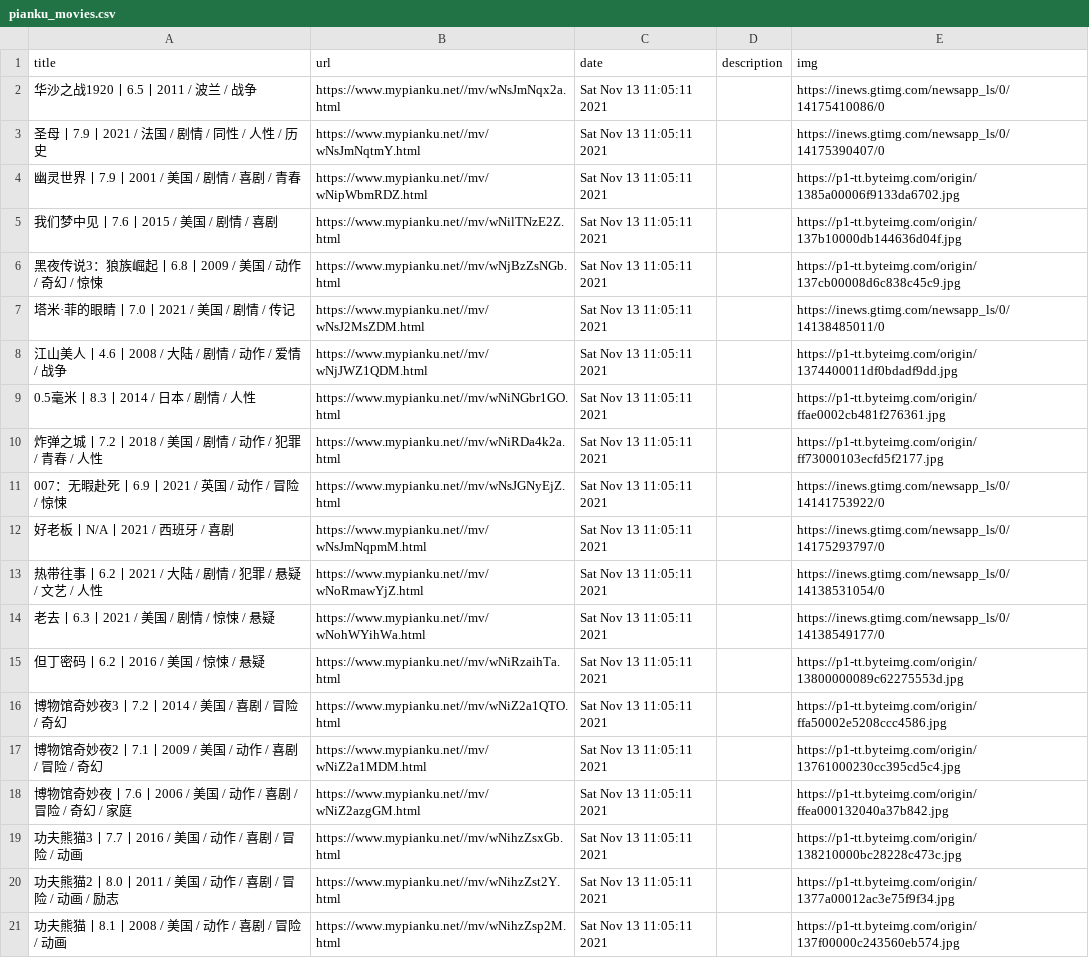
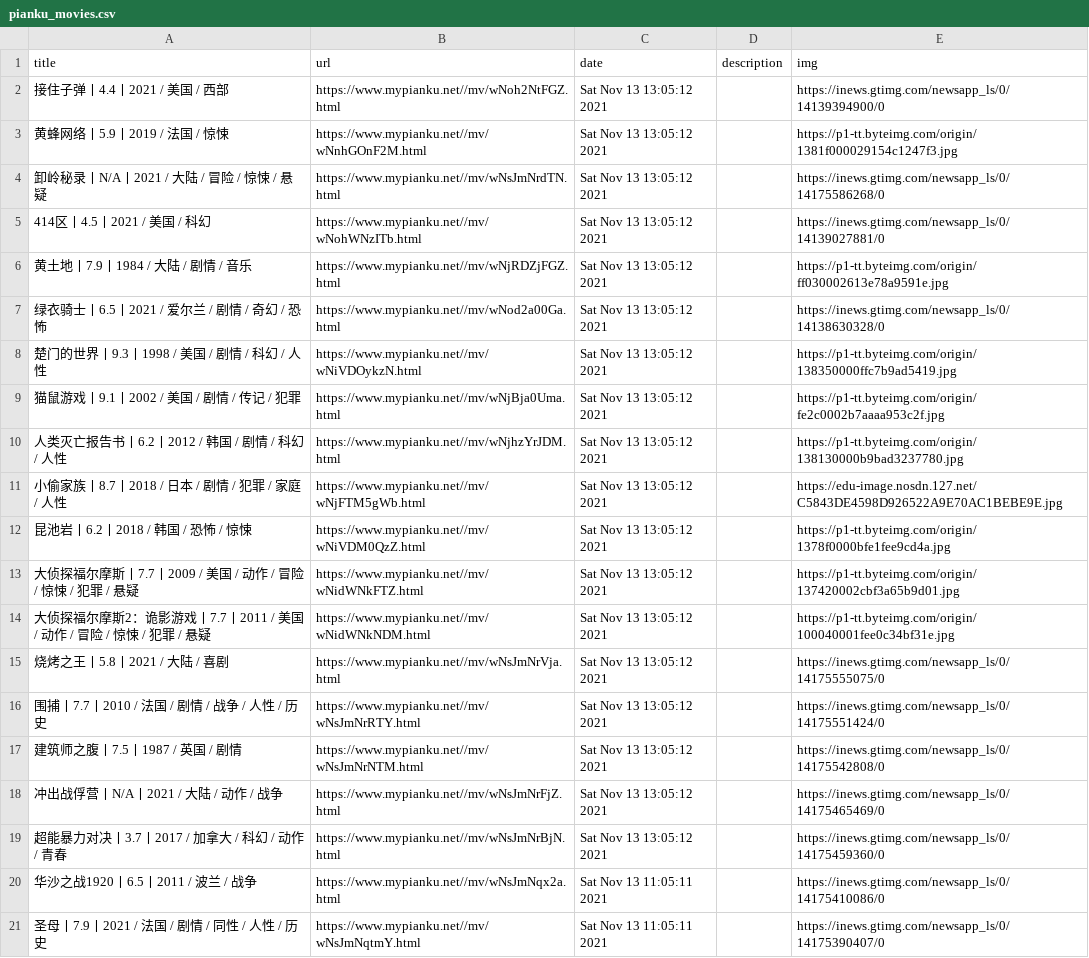
Before and after one commit to c-chen0902/rss, a CSV file: pianku_movies.csv, drawn as a sheet; only a part is shown; the shorter side is filled out with more unchanged rows; the diff names each change by its address in the sheet, - before the commit and + after, or states it on an @@ line.

```diff
--- a/pianku_movies.csv
+++ b/pianku_movies.csv
+row 2: 接住子弹丨4.4丨2021 / 美国 / 西部 | https://www.mypianku.net//mv/wNoh2NtFGZ.html | Sat Nov 13 13:05:12 2021 |  | https://inews.gtimg.com/newsapp_ls/0/14139394900/0
+row 3: 黄蜂网络丨5.9丨2019 / 法国 / 惊悚 | https://www.mypianku.net//mv/wNnhGOnF2M.html | Sat Nov 13 13:05:12 2021 |  | https://p1-tt.byteimg.com/origin/1381f000029154c1247f3.jpg
+row 4: 卸岭秘录丨N/A丨2021 / 大陆 / 冒险 / 惊悚 / 悬疑 | https://www.mypianku.net//mv/wNsJmNrdTN.html | Sat Nov 13 13:05:12 2021 |  | https://inews.gtimg.com/newsapp_ls/0/14175586268/0
+row 5: 414区丨4.5丨2021 / 美国 / 科幻 | https://www.mypianku.net//mv/wNohWNzITb.html | Sat Nov 13 13:05:12 2021 |  | https://inews.gtimg.com/newsapp_ls/0/14139027881/0
+row 6: 黄土地丨7.9丨1984 / 大陆 / 剧情 / 音乐 | https://www.mypianku.net//mv/wNjRDZjFGZ.html | Sat Nov 13 13:05:12 2021 |  | https://p1-tt.byteimg.com/origin/ff030002613e78a9591e.jpg
+row 7: 绿衣骑士丨6.5丨2021 / 爱尔兰 / 剧情 / 奇幻 / 恐怖 | https://www.mypianku.net//mv/wNod2a00Ga.html | Sat Nov 13 13:05:12 2021 |  | https://inews.gtimg.com/newsapp_ls/0/14138630328/0
+row 8: 楚门的世界丨9.3丨1998 / 美国 / 剧情 / 科幻 / 人性 | https://www.mypianku.net//mv/wNiVDOykzN.html | Sat Nov 13 13:05:12 2021 |  | https://p1-tt.byteimg.com/origin/138350000ffc7b9ad5419.jpg
+row 9: 猫鼠游戏丨9.1丨2002 / 美国 / 剧情 / 传记 / 犯罪 | https://www.mypianku.net//mv/wNjBja0Uma.html | Sat Nov 13 13:05:12 2021 |  | https://p1-tt.byteimg.com/origin/fe2c0002b7aaaa953c2f.jpg
+row 10: 人类灭亡报告书丨6.2丨2012 / 韩国 / 剧情 / 科幻 / 人性 | https://www.mypianku.net//mv/wNjhzYrJDM.html | Sat Nov 13 13:05:12 2021 |  | https://p1-tt.byteimg.com/origin/138130000b9bad3237780.jpg
+row 11: 小偷家族丨8.7丨2018 / 日本 / 剧情 / 犯罪 / 家庭 / 人性 | https://www.mypianku.net//mv/wNjFTM5gWb.html | Sat Nov 13 13:05:12 2021 |  | https://edu-image.nosdn.127.net/C5843DE4598D926522A9E70AC1BEBE9E.jpg
+row 12: 昆池岩丨6.2丨2018 / 韩国 / 恐怖 / 惊悚 | https://www.mypianku.net//mv/wNiVDM0QzZ.html | Sat Nov 13 13:05:12 2021 |  | https://p1-tt.byteimg.com/origin/1378f0000bfe1fee9cd4a.jpg
+row 13: 大侦探福尔摩斯丨7.7丨2009 / 美国 / 动作 / 冒险 / 惊悚 / 犯罪 / 悬疑 | https://www.mypianku.net//mv/wNidWNkFTZ.html | Sat Nov 13 13:05:12 2021 |  | https://p1-tt.byteimg.com/origin/137420002cbf3a65b9d01.jpg
+row 14: 大侦探福尔摩斯2：诡影游戏丨7.7丨2011 / 美国 / 动作 / 冒险 / 惊悚 / 犯罪 / 悬疑 | https://www.mypianku.net//mv/wNidWNkNDM.html | Sat Nov 13 13:05:12 2021 |  | https://p1-tt.byteimg.com/origin/100040001fee0c34bf31e.jpg
+row 15: 烧烤之王丨5.8丨2021 / 大陆 / 喜剧 | https://www.mypianku.net//mv/wNsJmNrVja.html | Sat Nov 13 13:05:12 2021 |  | https://inews.gtimg.com/newsapp_ls/0/14175555075/0
+row 16: 围捕丨7.7丨2010 / 法国 / 剧情 / 战争 / 人性 / 历史 | https://www.mypianku.net//mv/wNsJmNrRTY.html | Sat Nov 13 13:05:12 2021 |  | https://inews.gtimg.com/newsapp_ls/0/14175551424/0
+row 17: 建筑师之腹丨7.5丨1987 / 英国 / 剧情 | https://www.mypianku.net//mv/wNsJmNrNTM.html | Sat Nov 13 13:05:12 2021 |  | https://inews.gtimg.com/newsapp_ls/0/14175542808/0
+row 18: 冲出战俘营丨N/A丨2021 / 大陆 / 动作 / 战争 | https://www.mypianku.net//mv/wNsJmNrFjZ.html | Sat Nov 13 13:05:12 2021 |  | https://inews.gtimg.com/newsapp_ls/0/14175465469/0
+row 19: 超能暴力对决丨3.7丨2017 / 加拿大 / 科幻 / 动作 / 青春 | https://www.mypianku.net//mv/wNsJmNrBjN.html | Sat Nov 13 13:05:12 2021 |  | https://inews.gtimg.com/newsapp_ls/0/14175459360/0
```
Also changed, not shown: it之家win11资讯.csv, 4 other files.
